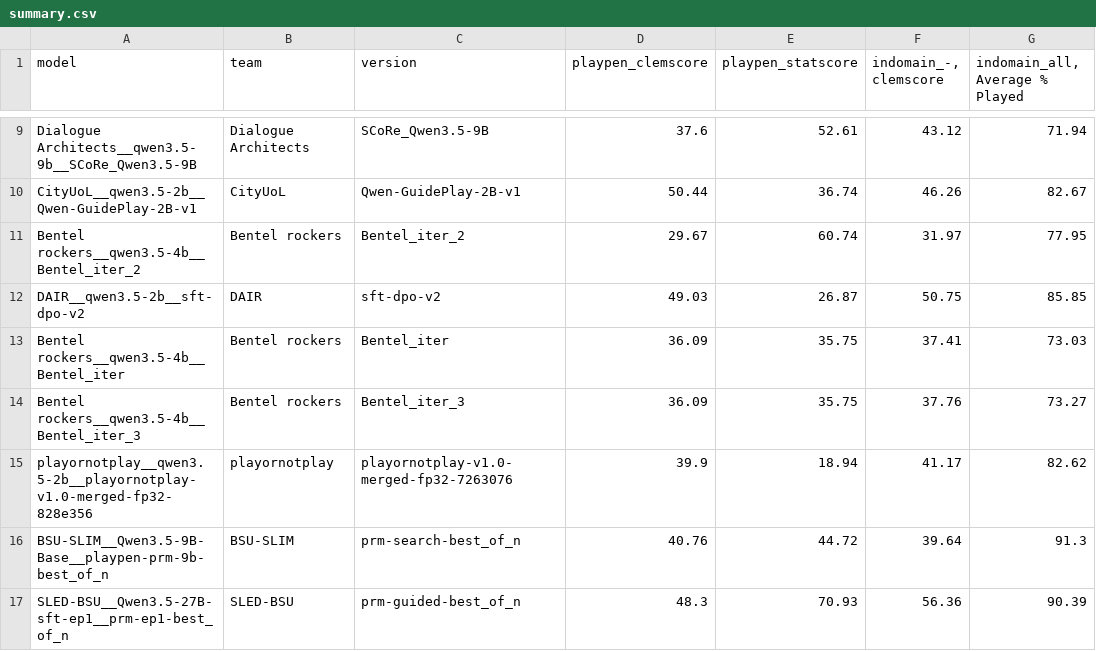
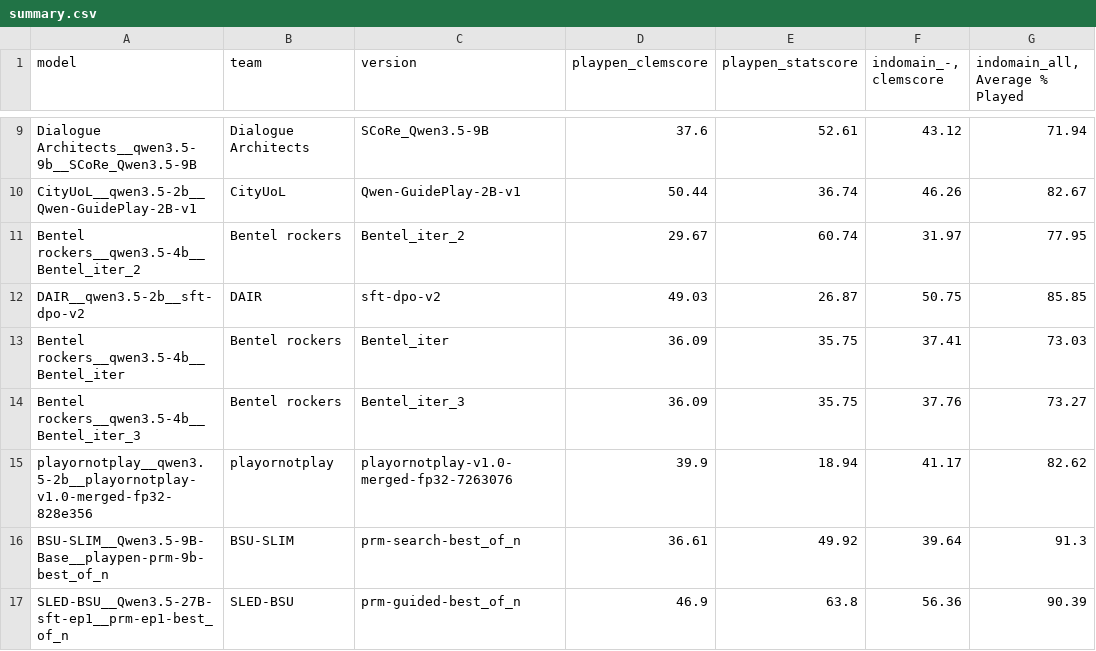
Before and after one commit to lm-playpen/lm-playschool-2026-final-results, a CSV file: summaries/summary.csv, drawn as a sheet; only a part is shown, gaps mark what is left out; the diff names each change by its address in the sheet, - before the commit and + after, or states it on an @@ line.

Commit message:
Update summary.csv for BSU teams

```diff
--- a/summaries/summary.csv
+++ b/summaries/summary.csv
-D16 (playpen_clemscore): 40.76
+D16 (playpen_clemscore): 36.61
-E16 (playpen_statscore): 44.72
+E16 (playpen_statscore): 49.92
-D17 (playpen_clemscore): 48.3
+D17 (playpen_clemscore): 46.9
-E17 (playpen_statscore): 70.93
+E17 (playpen_statscore): 63.8
```
